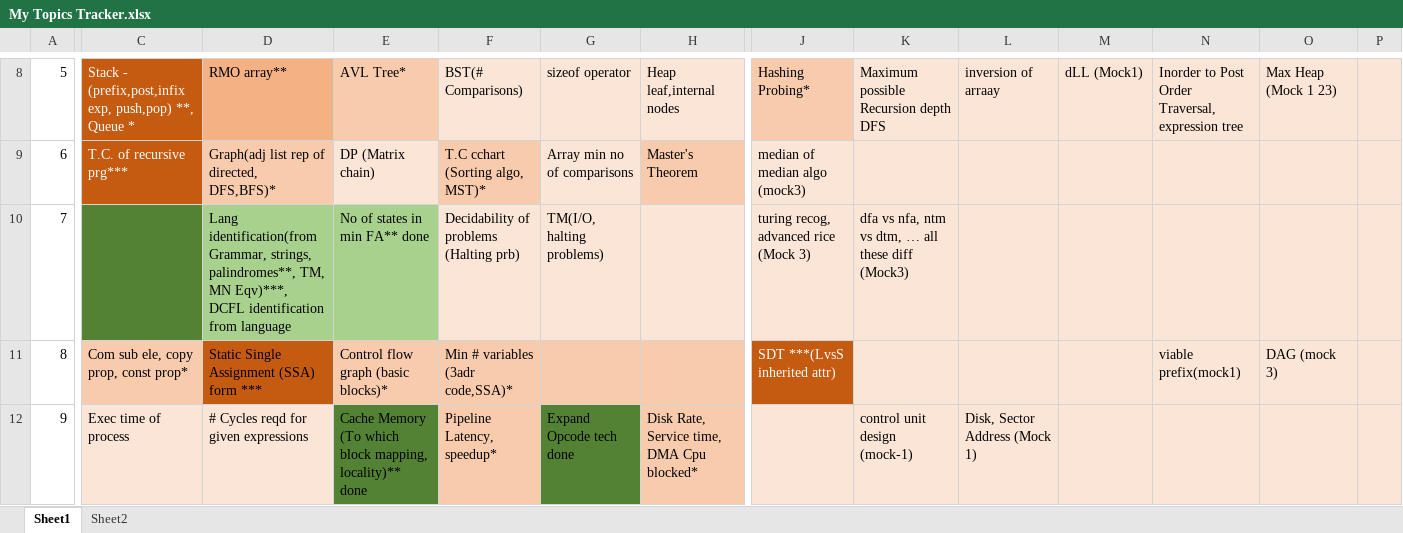
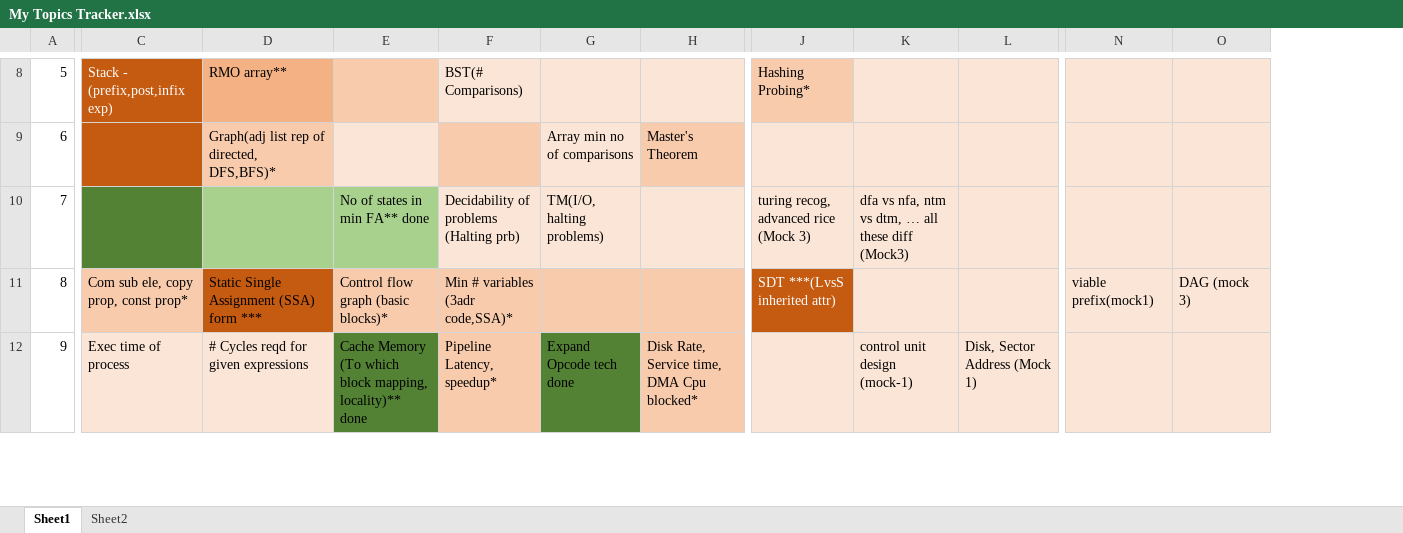
Before and after one commit to Abhrajyoti00/Abhrajyoti00-GATE_2022_2023, an Excel workbook: My Topics Tracker.xlsx, sheet Sheet1, drawn as a sheet; only a part is shown, gaps mark what is left out; values as stored, in another font and other column widths than the file's, no borders; removed rows and columns are numbered as before the commit, all else as after; the diff covers the shown part only; the diff names each change by its address in the sheet, - before the commit and + after, or states it on an @@ line.

Commit message:
Updated sheet

```diff
--- a/My Topics Tracker.xlsx (sheet Sheet1)
+++ b/My Topics Tracker.xlsx (sheet Sheet1)
-column M, row 8: dLL (Mock1)
-column P, empty
-C8: Stack - (prefix,post,infix exp, push,pop) **, Queue *
+C8: Stack - (prefix,post,infix exp)
-E8: AVL Tree*
+E8: (empty)
-G8: sizeof operator
+G8: (empty)
-H8: Heap leaf,internal nodes
+H8: (empty)
-K8: Maximum possible Recursion depth DFS
+K8: (empty)
-L8: inversion of arraay
+L8: (empty)
-N8: Inorder to Post Order Traversal, expression tree
+N8: (empty)
-O8: Max Heap (Mock 1 23)
+O8: (empty)
-C9: T.C. of recursive prg***
+C9: (empty)
-E9: DP (Matrix chain)
+E9: (empty)
-F9: T.C cchart (Sorting algo, MST)*
+F9: (empty)
-J9: median of median algo (mock3)
+J9: (empty)
-D10: Lang identification(from Grammar, strings, palindromes**, TM, MN Eqv)***, DCFL identification from language
+D10: (empty)
```
Also changed, not shown: 1 added column, 20 edited cells and cell formats elsewhere in this sheet, My Entire Preparation Routine.xlsx, My Marks Tracker.xlsx, 2 other files.
